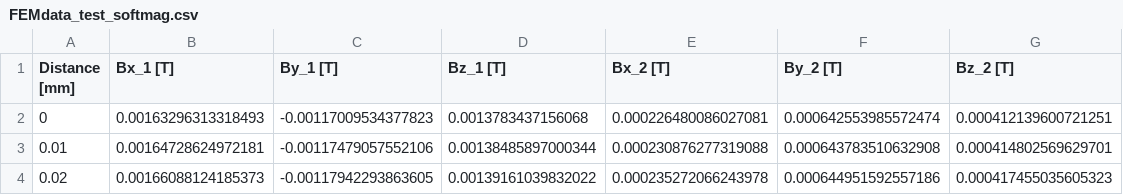
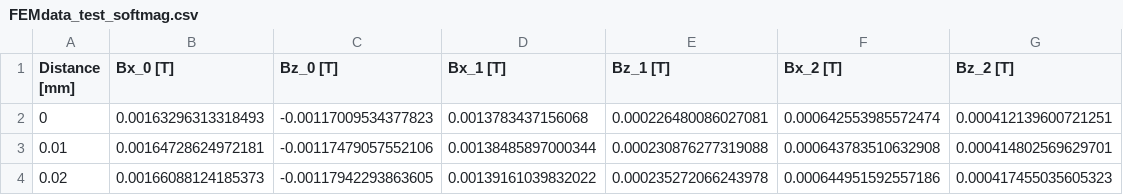
Before and after one commit to magpylib/magpylib-material-response, a CSV file: magpylib_material_response/package_data/datasets/FEMdata_test_softmag.csv, drawn as a sheet; only a part is shown.

Commit message:
update FEM data

```diff
--- a/magpylib_material_response/package_data/datasets/FEMdata_test_softmag.csv
+++ b/magpylib_material_response/package_data/datasets/FEMdata_test_softmag.csv
@@ -1,2 +1,2 @@
-"Distance [mm]","Bx_1 [T]","By_1 [T]","Bz_1 [T]","Bx_2 [T]","By_2 [T]","Bz_2 [T]"
+"Distance [mm]","Bx_0 [T]","Bz_0 [T]","Bx_1 [T]","Bz_1 [T]","Bx_2 [T]","Bz_2 [T]"
 0,0.00163296313318493,-0.00117009534377823,0.0013783437156068,0.000226480086027081,0.000642553985572474,0.000412139600721251
```
Also changed, not shown: 2 other files.
